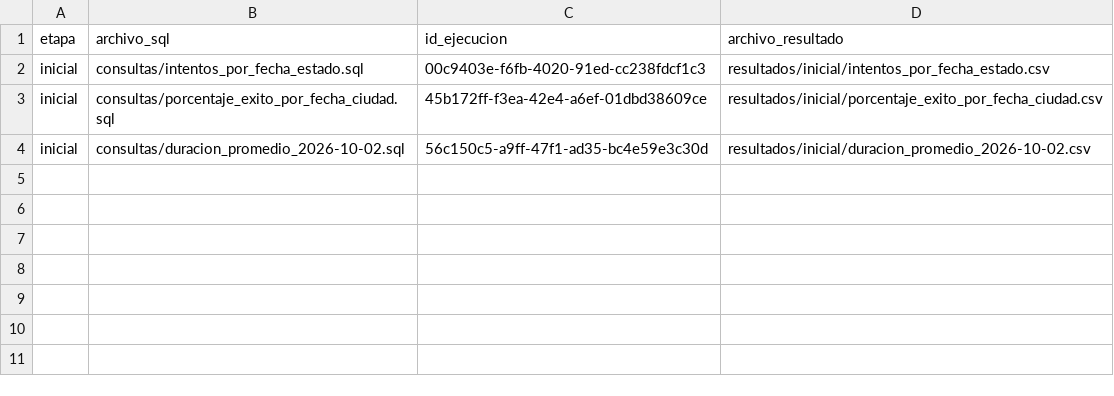
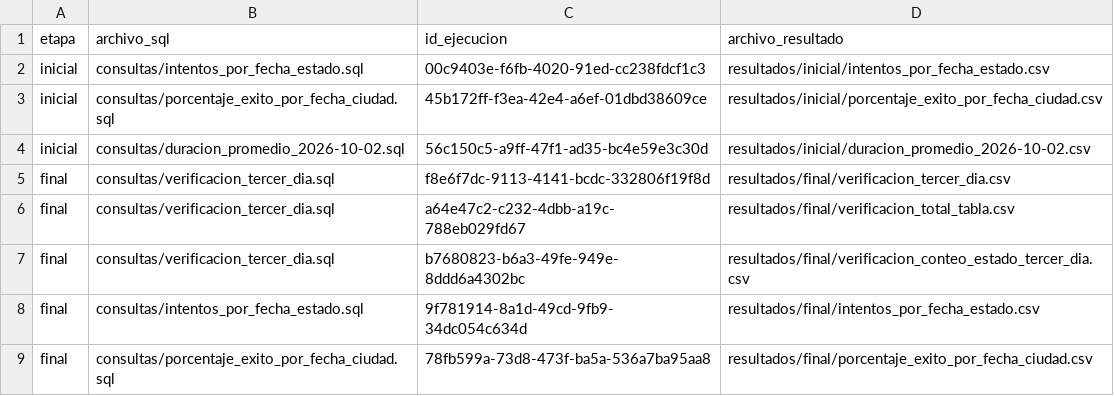
Before and after one commit to migerundayo237/final-entregas, a CSV file: entregas/evidencias/ejecuciones_athena.csv, drawn as a sheet.

```diff
--- a/entregas/evidencias/ejecuciones_athena.csv
+++ b/entregas/evidencias/ejecuciones_athena.csv
@@ -4 +4,6 @@ inicial,consultas/porcentaje_exito_por_fecha_ciudad.sql,45b172ff-f3ea-42e4-a6ef-
 inicial,consultas/duracion_promedio_2026-10-02.sql,56c150c5-a9ff-47f1-ad35-bc4e59e3c30d,resultados/inicial/duracion_promedio_2026-10-02.csv
+final,consultas/verificacion_tercer_dia.sql,f8e6f7dc-9113-4141-bcdc-332806f19f8d,resultados/final/verificacion_tercer_dia.csv
+final,consultas/verificacion_tercer_dia.sql,a64e47c2-c232-4dbb-a19c-788eb029fd67,resultados/final/verificacion_total_tabla.csv
+final,consultas/verificacion_tercer_dia.sql,b7680823-b6a3-49fe-949e-8ddd6a4302bc,resultados/final/verificacion_conteo_estado_tercer_dia.csv
+final,consultas/intentos_por_fecha_estado.sql,9f781914-8a1d-49cd-9fb9-34dc054c634d,resultados/final/intentos_por_fecha_estado.csv
+final,consultas/porcentaje_exito_por_fecha_ciudad.sql,78fb599a-73d8-473f-ba5a-536a7ba95aa8,resultados/final/porcentaje_exito_por_fecha_ciudad.csv
```
Also changed, not shown: 9 other files.
